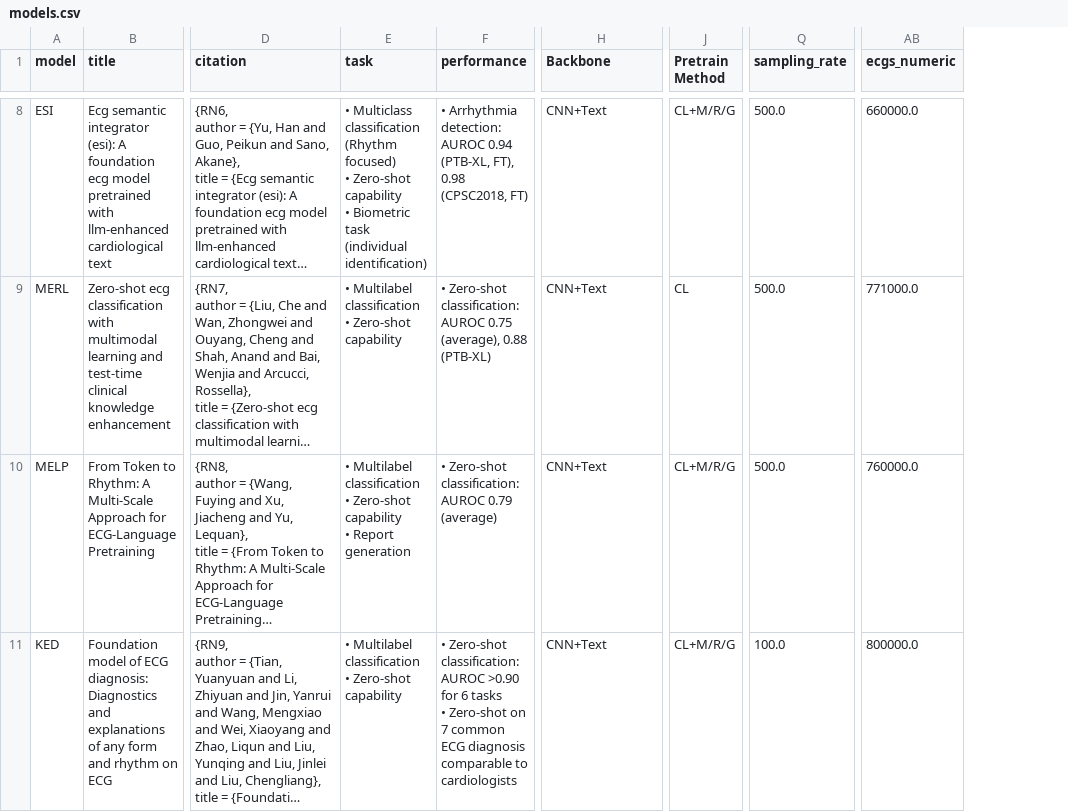
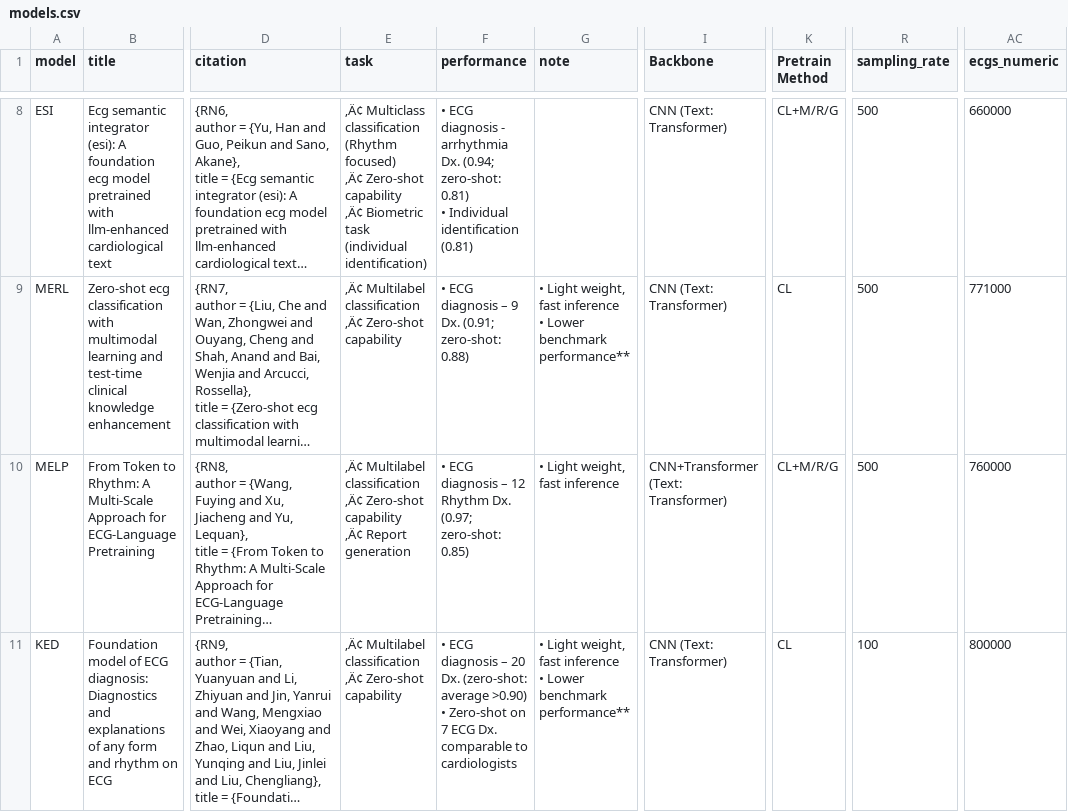
Before and after one commit to aramis00/ECGPPG_FM_dataset, a CSV file: data/models.csv, drawn as a sheet; only a part is shown, gaps mark what is left out; long unchanged cells end in …; addresses are those after the commit; ↵ is a line break in a cell; the diff covers the shown part only; the diff names each change by its address in the sheet, - before the commit and + after, or states it on an @@ line.

Commit message:
updated benchmarking results

```diff
--- a/data/models.csv
+++ b/data/models.csv
+column G (note), rows 9-11: • Light weight, fast inference ↵ • Lower benchmark performance** | • Light weight, fast inference | • Light weight, fast inference ↵ • Lower benchmark performance**
-E8 (task): • Multiclass classification (Rhythm focused) ↵ • Zero-shot capability ↵ • Biometric task…
+E8 (task): ‚Ä¢ Multiclass classification (Rhythm focused) ↵ ‚Ä¢ Zero-shot capability ↵ ‚Ä¢ Biometric task…
-F8 (performance): • Arrhythmia detection: AUROC 0.94 (PTB-XL, FT), 0.98 (CPSC2018, FT)
+F8 (performance): • ECG diagnosis - arrhythmia Dx. (0.94; zero-shot: 0.81) ↵ • Individual identification (0.81)
-I8:I9 (Backbone): CNN+Text
+I8:I9 (Backbone): CNN (Text: Transformer)
-R8:R10 (sampling_rate): 500.0
+R8:R10 (sampling_rate): 500
-AC8 (ecgs_numeric): 660000.0
+AC8 (ecgs_numeric): 660000
-E9 (task): • Multilabel classification ↵ • Zero-shot capability
+E9 (task): ‚Ä¢ Multilabel classification ↵ ‚Ä¢ Zero-shot capability
-F9 (performance): • Zero-shot classification: ↵ AUROC 0.75 (average), 0.88 (PTB-XL)
+F9 (performance): • ECG diagnosis – 9 Dx. (0.91; zero-shot: 0.88)
-AC9 (ecgs_numeric): 771000.0
+AC9 (ecgs_numeric): 771000
-E10 (task): • Multilabel classification ↵ • Zero-shot capability ↵ • Report generation
+E10 (task): ‚Ä¢ Multilabel classification ↵ ‚Ä¢ Zero-shot capability ↵ ‚Ä¢ Report generation
-F10 (performance): • Zero-shot classification: ↵ AUROC 0.79 (average)
+F10 (performance): • ECG diagnosis – 12 Rhythm Dx. (0.97; zero-shot: 0.85)
-I10 (Backbone): CNN+Text
+I10 (Backbone): CNN+Transformer (Text: Transformer)
-AC10 (ecgs_numeric): 760000.0
+AC10 (ecgs_numeric): 760000
-E11 (task): • Multilabel classification ↵ • Zero-shot capability
+E11 (task): ‚Ä¢ Multilabel classification ↵ ‚Ä¢ Zero-shot capability
-F11 (performance): • Zero-shot classification: ↵ AUROC >0.90 for 6 tasks ↵ • Zero-shot on 7 common ECG diagnosis comparable to…
+F11 (performance): • ECG diagnosis – 20 Dx. (zero-shot: average >0.90) ↵ • Zero-shot on 7 ECG Dx. comparable to…
-I11 (Backbone): CNN+Text
+I11 (Backbone): CNN (Text: Transformer)
-K11 (Pretrain Method): CL+M/R/G
+K11 (Pretrain Method): CL
-R11 (sampling_rate): 100.0
+R11 (sampling_rate): 100
-AC11 (ecgs_numeric): 800000.0
+AC11 (ecgs_numeric): 800000
```
Also changed, not shown: 1 added row and 54 edited cells elsewhere in this file, data/model_architecture.csv, script/FM_computation/results/ecg_benchmark_A100_20251219_222658.csv, 12 other files.
